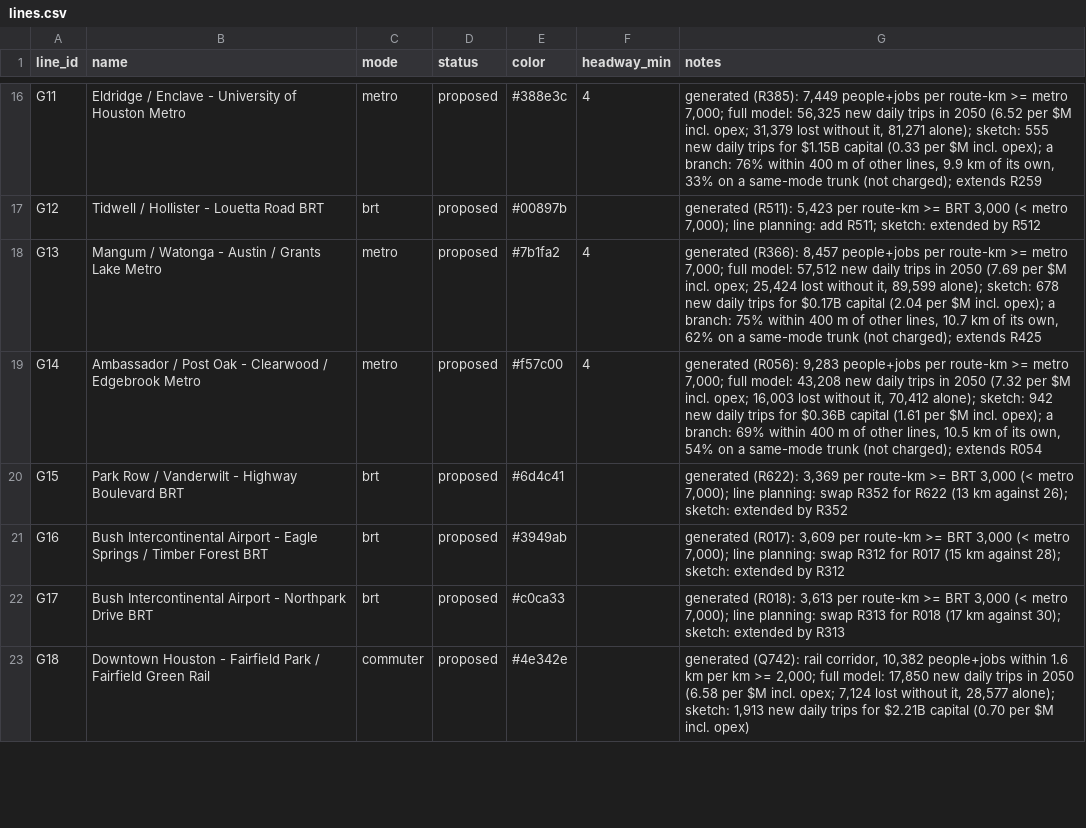
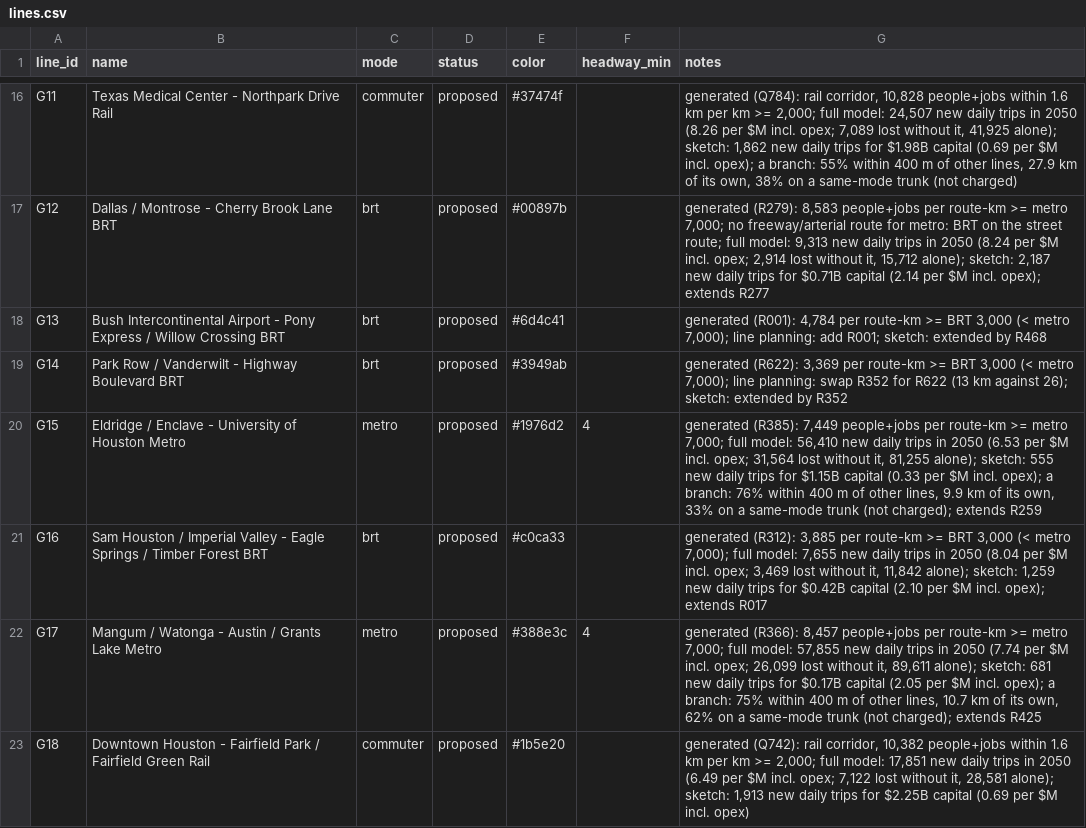
Before and after one commit to dgoodenough/texas-transit, a CSV file: urban/generated/houston/lines.csv, drawn as a sheet; only a part is shown, gaps mark what is left out; the diff covers the shown part only; the diff names each change by its address in the sheet, - before the commit and + after, or states it on an @@ line.

```diff
--- a/urban/generated/houston/lines.csv
+++ b/urban/generated/houston/lines.csv
-B16 (name): Eldridge / Enclave - University of Houston Metro
+B16 (name): Texas Medical Center - Northpark Drive Rail
-C16 (mode): metro
+C16 (mode): commuter
-E16 (color): #388e3c
+E16 (color): #37474f
-F16 (headway_min): 4
+F16 (headway_min): (empty)
-G16 (notes): generated (R385): 7,449 people+jobs per route-km >= metro 7,000; full model: 56,325 new daily trips in 2050 (6.52 per $M incl. opex; 31,379 lost without it, 81,271 alone); sketch: 555 new daily trips for $1.15B capital (0.33 per $M incl. opex); a branch: 76% within 400 m of other lines, 9.9 km of its own, 33% on a same-mode trunk (not charged); extends R259
+G16 (notes): generated (Q784): rail corridor, 10,828 people+jobs within 1.6 km per km >= 2,000; full model: 24,507 new daily trips in 2050 (8.26 per $M incl. opex; 7,089 lost without it, 41,925 alone); sketch: 1,862 new daily trips for $1.98B capital (0.69 per $M incl. opex); a branch: 55% within 400 m of other lines, 27.9 km of its own, 38% on a same-mode trunk (not charged)
-B17 (name): Tidwell / Hollister - Louetta Road BRT
+B17 (name): Dallas / Montrose - Cherry Brook Lane BRT
-G17 (notes): generated (R511): 5,423 per route-km >= BRT 3,000 (< metro 7,000); line planning: add R511; sketch: extended by R512
+G17 (notes): generated (R279): 8,583 people+jobs per route-km >= metro 7,000; no freeway/arterial route for metro: BRT on the street route; full model: 9,313 new daily trips in 2050 (8.24 per $M incl. opex; 2,914 lost without it, 15,712 alone); sketch: 2,187 new daily trips for $0.71B capital (2.14 per $M incl. opex); extends R277
-B18 (name): Mangum / Watonga - Austin / Grants Lake Metro
+B18 (name): Bush Intercontinental Airport - Pony Express / Willow Crossing BRT
-C18:C19 (mode): metro
+C18:C19 (mode): brt
-E18 (color): #7b1fa2
+E18 (color): #6d4c41
-F18:F19 (headway_min): 4
+F18:F19 (headway_min): (empty)
-G18 (notes): generated (R366): 8,457 people+jobs per route-km >= metro 7,000; full model: 57,512 new daily trips in 2050 (7.69 per $M incl. opex; 25,424 lost without it, 89,599 alone); sketch: 678 new daily trips for $0.17B capital (2.04 per $M incl. opex); a branch: 75% within 400 m of other lines, 10.7 km of its own, 62% on a same-mode trunk (not charged); extends R425
+G18 (notes): generated (R001): 4,784 per route-km >= BRT 3,000 (< metro 7,000); line planning: add R001; sketch: extended by R468
-B19 (name): Ambassador / Post Oak - Clearwood / Edgebrook Metro
+B19 (name): Park Row / Vanderwilt - Highway Boulevard BRT
-E19 (color): #f57c00
+E19 (color): #3949ab
-G19 (notes): generated (R056): 9,283 people+jobs per route-km >= metro 7,000; full model: 43,208 new daily trips in 2050 (7.32 per $M incl. opex; 16,003 lost without it, 70,412 alone); sketch: 942 new daily trips for $0.36B capital (1.61 per $M incl. opex); a branch: 69% within 400 m of other lines, 10.5 km of its own, 54% on a same-mode trunk (not charged); extends R054
+G19 (notes): generated (R622): 3,369 per route-km >= BRT 3,000 (< metro 7,000); line planning: swap R352 for R622 (13 km against 26); sketch: extended by R352
-B20 (name): Park Row / Vanderwilt - Highway Boulevard BRT
+B20 (name): Eldridge / Enclave - University of Houston Metro
-C20 (mode): brt
+C20 (mode): metro
-E20 (color): #6d4c41
+E20 (color): #1976d2
-F20 (headway_min): (empty)
+F20 (headway_min): 4
-G20 (notes): generated (R622): 3,369 per route-km >= BRT 3,000 (< metro 7,000); line planning: swap R352 for R622 (13 km against 26); sketch: extended by R352
+G20 (notes): generated (R385): 7,449 people+jobs per route-km >= metro 7,000; full model: 56,410 new daily trips in 2050 (6.53 per $M incl. opex; 31,564 lost without it, 81,255 alone); sketch: 555 new daily trips for $1.15B capital (0.33 per $M incl. opex); a branch: 76% within 400 m of other lines, 9.9 km of its own, 33% on a same-mode trunk (not charged); extends R259
-B21 (name): Bush Intercontinental Airport - Eagle…
+B21 (name): Sam Houston / Imperial Valley - Eagle…
-E21 (color): #3949ab
+E21 (color): #c0ca33
-G21 (notes): generated (R017): 3,609 per route-km >= BRT 3,000 (< metro 7,000); line planning: swap R312 for R017 (15 km against 28); sketch: extended by R312
+G21 (notes): generated (R312): 3,885 per route-km >= BRT 3,000 (< metro 7,000); full model: 7,655 new daily trips in 2050 (8.04 per $M incl. opex; 3,469 lost without it, 11,842 alone); sketch: 1,259 new daily trips for $0.42B capital (2.10 per $M incl. opex); extends R017
-B22 (name): Bush Intercontinental Airport - Northpark Drive BRT
+B22 (name): Mangum / Watonga - Austin / Grants Lake Metro
-C22 (mode): brt
+C22 (mode): metro
-E22 (color): #c0ca33
+E22 (color): #388e3c
-F22 (headway_min): (empty)
+F22 (headway_min): 4
-G22 (notes): generated (R018): 3,613 per route-km >= BRT 3,000 (< metro 7,000); line planning: swap R313 for R018 (17 km against 30); sketch: extended by R313
+G22 (notes): generated (R366): 8,457 people+jobs per route-km >= metro 7,000; full model: 57,855 new daily trips in 2050 (7.74 per $M incl. opex; 26,099 lost without it, 89,611 alone); sketch: 681 new daily trips for $0.17B capital (2.05 per $M incl. opex); a branch: 75% within 400 m of other lines, 10.7 km of its own, 62% on a same-mode trunk (not charged); extends R425
-E23 (color): #4e342e
+E23 (color): #1b5e20
-G23 (notes): …full model: 17,850 new daily trips in 2050 (6.58 per $M incl. opex; 7,124 lost without it, 28,577 alone); sketch: 1,913 new daily trips for $2.21B capital (0.70 per $M…
+G23 (notes): …full model: 17,851 new daily trips in 2050 (6.49 per $M incl. opex; 7,122 lost without it, 28,581 alone); sketch: 1,913 new daily trips for $2.25B capital (0.69 per $M…
```
Also changed, not shown: 4 added rows and 61 edited cells elsewhere in this file, urban/generated/houston/candidates.csv, urban/generated/houston/line_stops.csv, 6 other files.
